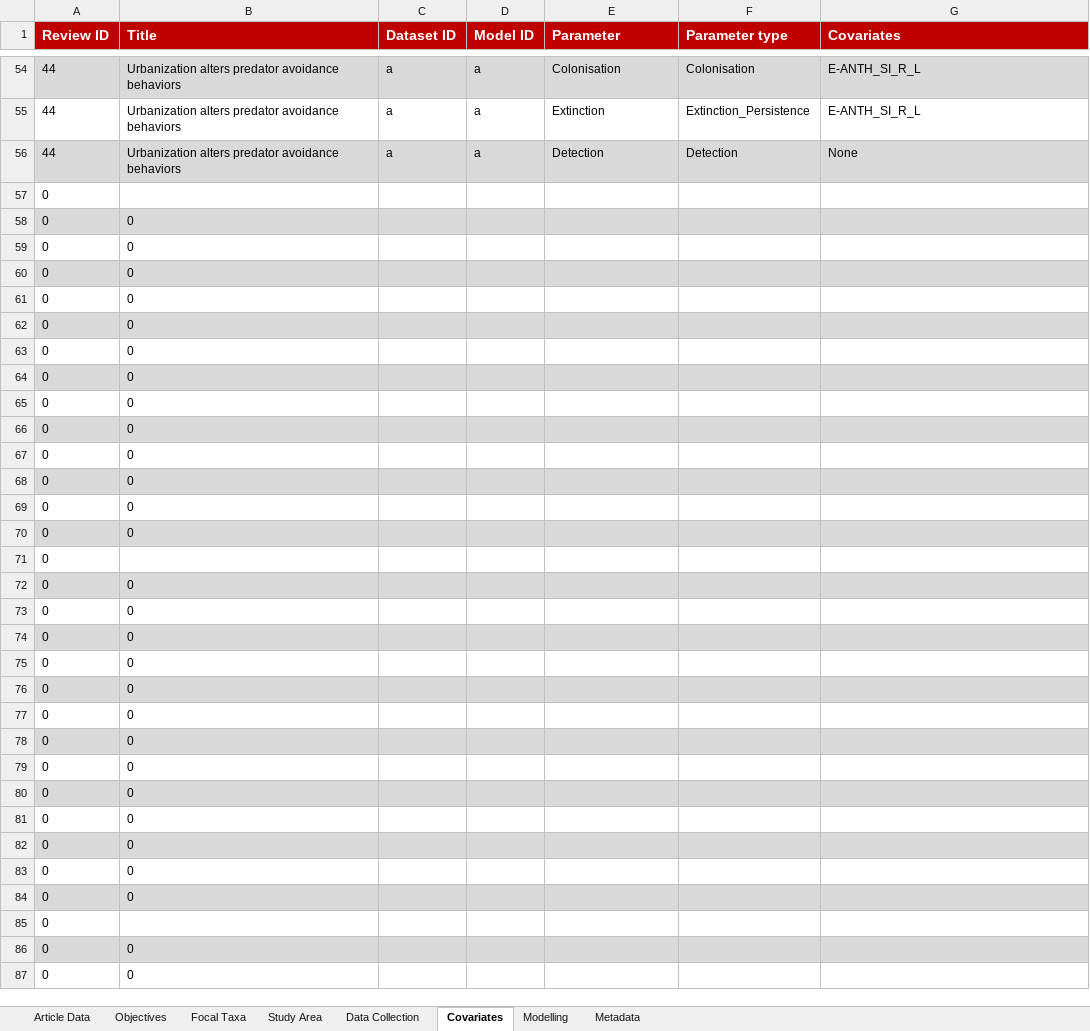
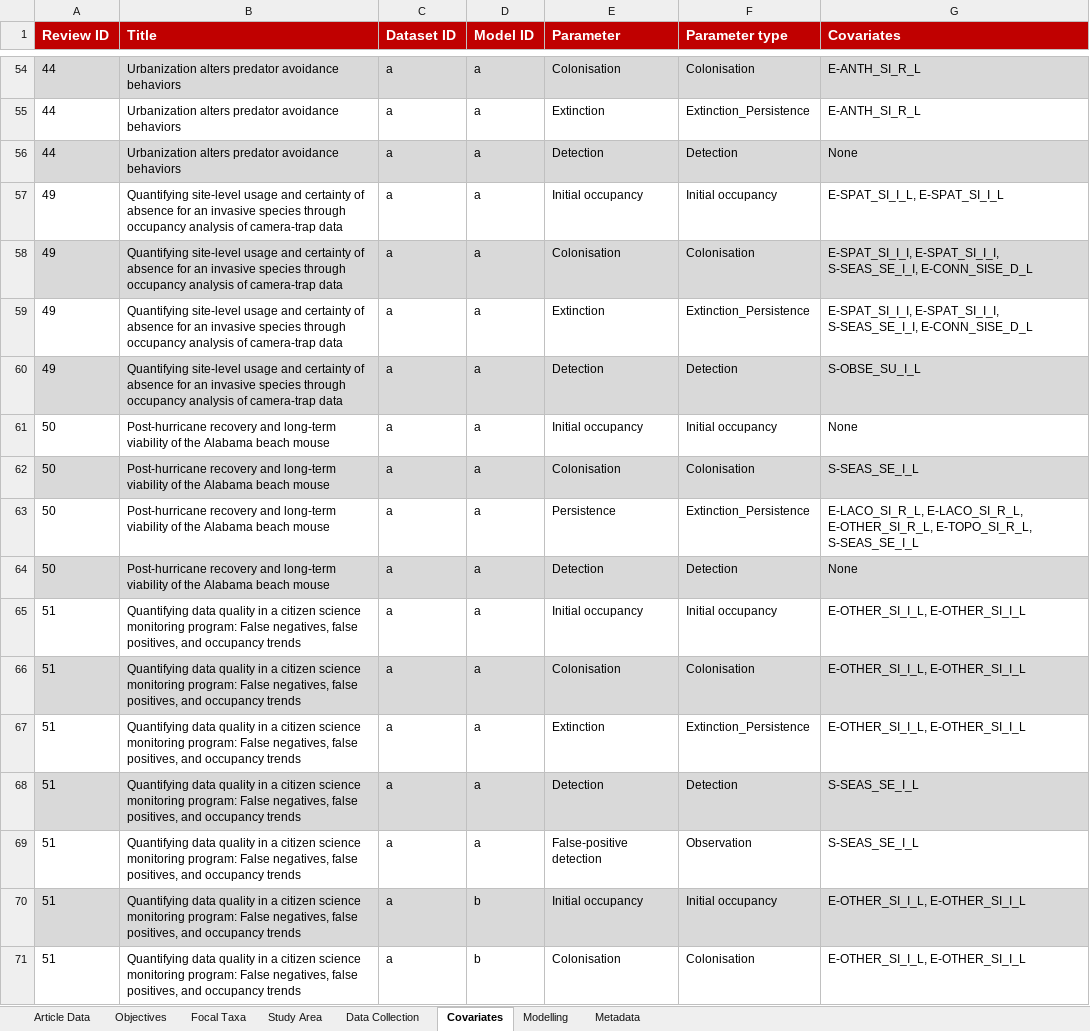
Before and after one commit to SaoirseKelleher/DOM_Review, an Excel workbook: Spreadsheets/Final Review Spreadsheet.xlsx, sheet Covariates, drawn as a sheet; only a part is shown, gaps mark what is left out; the shorter side is filled out with more unchanged rows; values as stored, in another font and other column widths than the file's, no borders; 1 other sheet too large or unreadable and not compared; removed rows and columns are numbered as before the commit, all else as after; the diff covers the shown part only; the diff names each change by its address in the sheet, - before the commit and + after, or states it on an @@ line.

```diff
--- a/Spreadsheets/Final Review Spreadsheet.xlsx (sheet Covariates)
+++ b/Spreadsheets/Final Review Spreadsheet.xlsx (sheet Covariates)
-row 57: 0
-row 58: 0 | 0
-row 59: 0 | 0
-row 60: 0 | 0
-row 61: 0 | 0
-row 62: 0 | 0
-row 63: 0 | 0
-row 64: 0 | 0
-row 65: 0 | 0
-row 66: 0 | 0
-row 67: 0 | 0
-row 68: 0 | 0
-row 69: 0 | 0
-row 70: 0 | 0
-row 71: 0
-row 72: 0 | 0
-row 73: 0 | 0
+row 57: 49 | Quantifying site-level usage and certainty of absence for an invasive species through occupancy analysis of camera-trap data | a | a | Initial occupancy | Initial occupancy | E-SPAT_SI_I_L, E-SPAT_SI_I_L
+row 58: 49 | Quantifying site-level usage and certainty of absence for an invasive species through occupancy analysis of camera-trap data | a | a | Colonisation | Colonisation | E-SPAT_SI_I_I, E-SPAT_SI_I_I, S-SEAS_SE_I_I, E-CONN_SISE_D_L
+row 59: 49 | Quantifying site-level usage and certainty of absence for an invasive species through occupancy analysis of camera-trap data | a | a | Extinction | Extinction_Persistence | E-SPAT_SI_I_I, E-SPAT_SI_I_I, S-SEAS_SE_I_I, E-CONN_SISE_D_L
+row 60: 49 | Quantifying site-level usage and certainty of absence for an invasive species through occupancy analysis of camera-trap data | a | a | Detection | Detection | S-OBSE_SU_I_L
+row 61: 50 | Post-hurricane recovery and long-term viability of the Alabama beach mouse | a | a | Initial occupancy | Initial occupancy | None
+row 62: 50 | Post-hurricane recovery and long-term viability of the Alabama beach mouse | a | a | Colonisation | Colonisation | S-SEAS_SE_I_L
+row 63: 50 | Post-hurricane recovery and long-term viability of the Alabama beach mouse | a | a | Persistence | Extinction_Persistence | E-LACO_SI_R_L, E-LACO_SI_R_L, E-OTHER_SI_R_L, E-TOPO_SI_R_L, S-SEAS_SE_I_L
+row 64: 50 | Post-hurricane recovery and long-term viability of the Alabama beach mouse | a | a | Detection | Detection | None
+row 65: 51 | Quantifying data quality in a citizen science monitoring program: False negatives, false positives, and occupancy trends | a | a | Initial occupancy | Initial occupancy | E-OTHER_SI_I_L, E-OTHER_SI_I_L
+row 66: 51 | Quantifying data quality in a citizen science monitoring program: False negatives, false positives, and occupancy trends | a | a | Colonisation | Colonisation | E-OTHER_SI_I_L, E-OTHER_SI_I_L
+row 67: 51 | Quantifying data quality in a citizen science monitoring program: False negatives, false positives, and occupancy trends | a | a | Extinction | Extinction_Persistence | E-OTHER_SI_I_L, E-OTHER_SI_I_L
+row 68: 51 | Quantifying data quality in a citizen science monitoring program: False negatives, false positives, and occupancy trends | a | a | Detection | Detection | S-SEAS_SE_I_L
+row 69: 51 | Quantifying data quality in a citizen science monitoring program: False negatives, false positives, and occupancy trends | a | a | False-positive detection | Observation | S-SEAS_SE_I_L
+row 70: 51 | Quantifying data quality in a citizen science monitoring program: False negatives, false positives, and occupancy trends | a | b | Initial occupancy | Initial occupancy | E-OTHER_SI_I_L, E-OTHER_SI_I_L
+row 71: 51 | Quantifying data quality in a citizen science monitoring program: False negatives, false positives, and occupancy trends | a | b | Colonisation | Colonisation | E-OTHER_SI_I_L, E-OTHER_SI_I_L
```
Also changed, not shown: 2 added rows elsewhere in this sheet, sheet Data Collection, sheet Focal Taxa, sheet Objectives, sheet Study Area, sheet Article Data, sheet Metadata.
